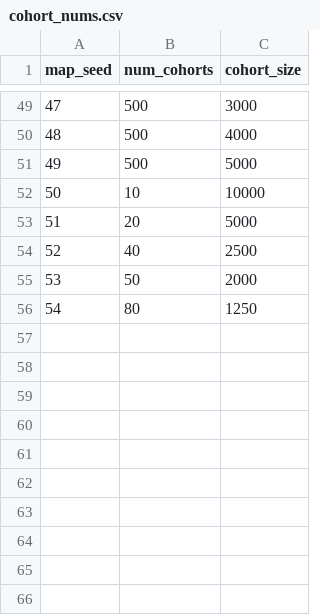
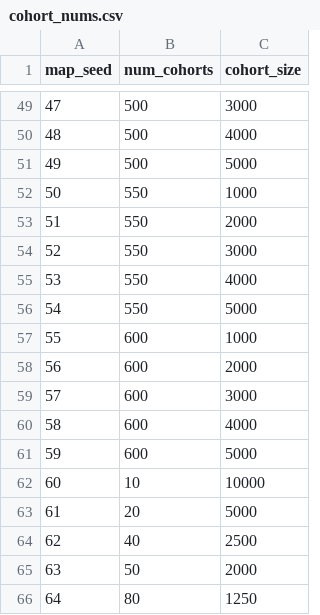
Before and after one commit to epidmehul/EMS_Stroke, a CSV file: config_files/cohort_nums.csv, drawn as a sheet; only a part is shown, gaps mark what is left out; addresses are those after the commit; the diff names each change by its address in the sheet, - before the commit and + after, or states it on an @@ line.

Commit message:
Increased number of runs to get more ci width data

```diff
--- a/config_files/cohort_nums.csv
+++ b/config_files/cohort_nums.csv
+row 52: 50 | 550 | 1000
+row 53: 51 | 550 | 2000
+row 54: 52 | 550 | 3000
+row 55: 53 | 550 | 4000
+row 56: 54 | 550 | 5000
+row 57: 55 | 600 | 1000
+row 58: 56 | 600 | 2000
+row 59: 57 | 600 | 3000
+row 60: 58 | 600 | 4000
+row 61: 59 | 600 | 5000
@@ column A (map_seed) renumbered from row 62 down @@
```
